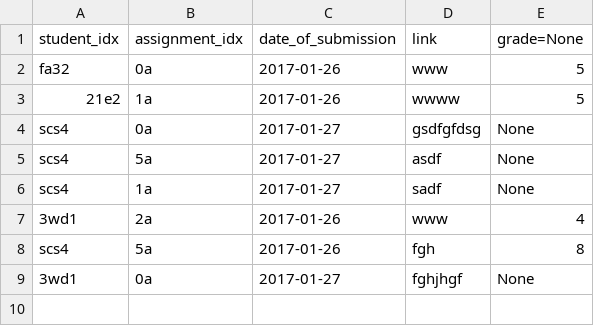
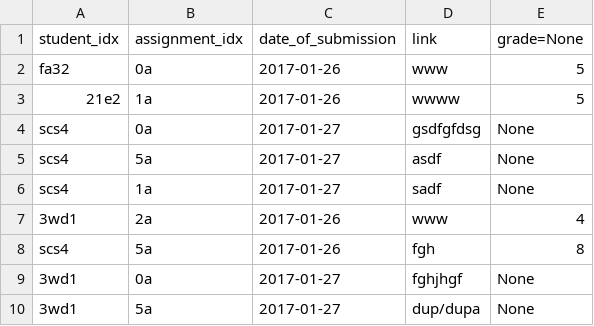
Before and after one commit to patiem/ccms-for-school-python-flask-SQLAlchemy, a CSV file: csv/submission.csv, drawn as a sheet.

Commit message:
my_submission in StudentMenu, minor bugs fixed in submission.py

```diff
--- a/csv/submission.csv
+++ b/csv/submission.csv
@@ -9 +9,2 @@ scs4;5a;2017-01-26;fgh;8
 3wd1;0a;2017-01-27;fghjhgf;None
+3wd1;5a;2017-01-27;dup/dupa;None
```
Also changed, not shown: 5 other files.
